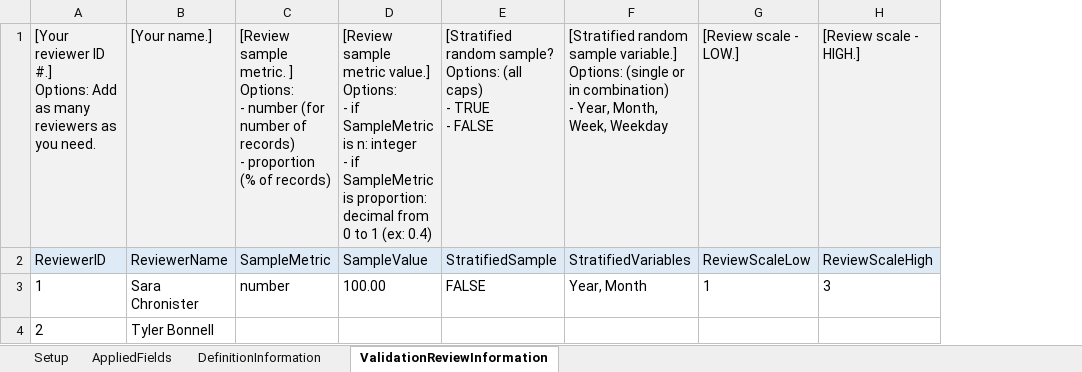
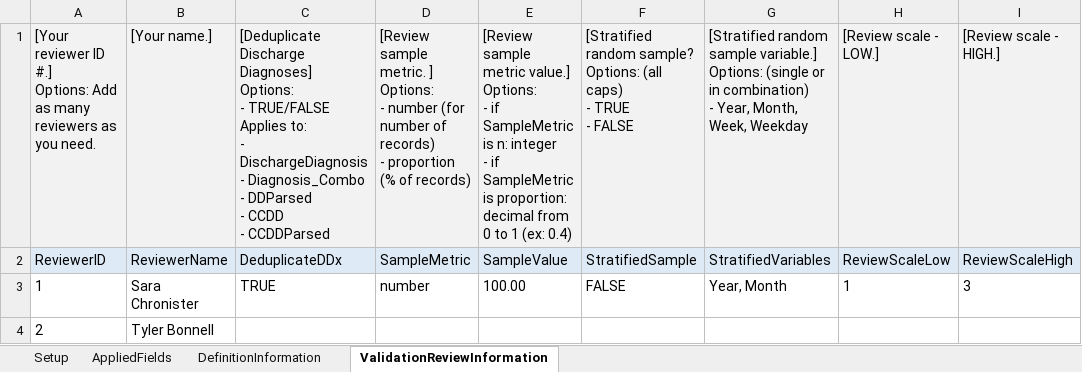
Before and after one commit to sara-chronister/syndrome-definition-evaluation, an Excel workbook: DefinitionInformationTable.xlsx, sheet ValidationReviewInformation, drawn as a sheet; only a part is shown; values as stored, in another font and other column widths than the file's, no borders; ↵ is a line break in a cell; the diff names each change by its address in the sheet, - before the commit and + after, or states it on an @@ line.

Commit message:
Update DefinitionInformationTable to allow for selection of dedup_dx()

```diff
--- a/DefinitionInformationTable.xlsx (sheet ValidationReviewInformation)
+++ b/DefinitionInformationTable.xlsx (sheet ValidationReviewInformation)
+column C, rows 1-3: [Deduplicate Discharge Diagnoses] ↵ Options: ↵ - TRUE/FALSE ↵ Applies to: ↵ - DischargeDiagnosis ↵ - Diagnosis_Combo ↵ - DDParsed ↵ - CCDD ↵ - CCDDParsed | DeduplicateDDx | TRUE
```
